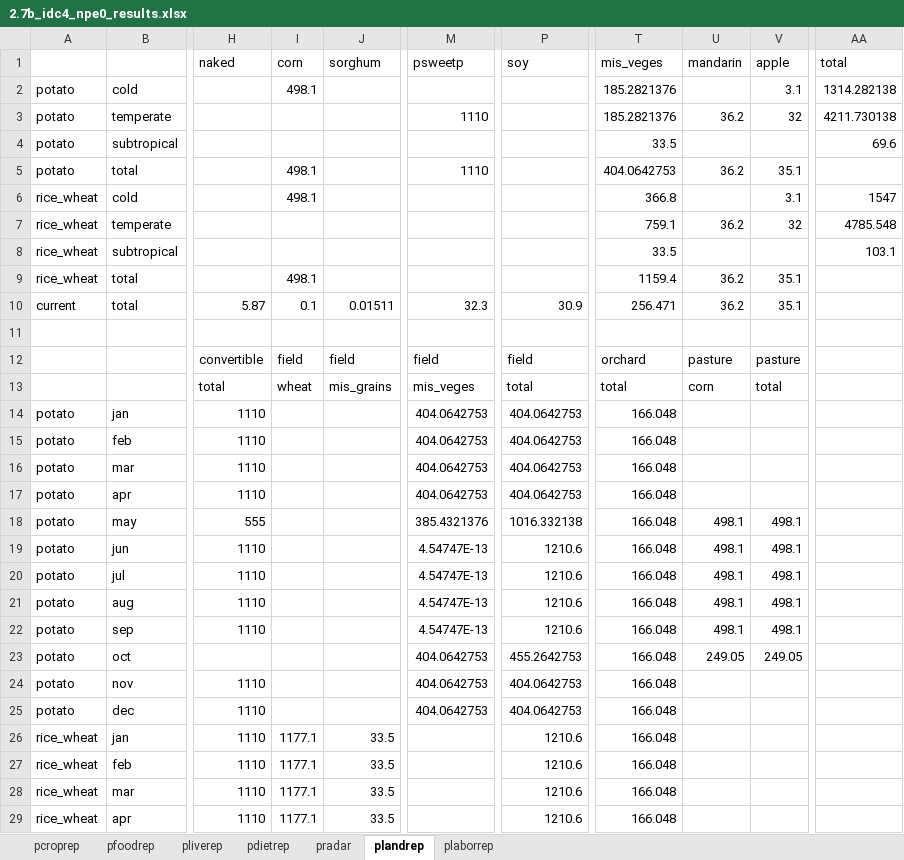
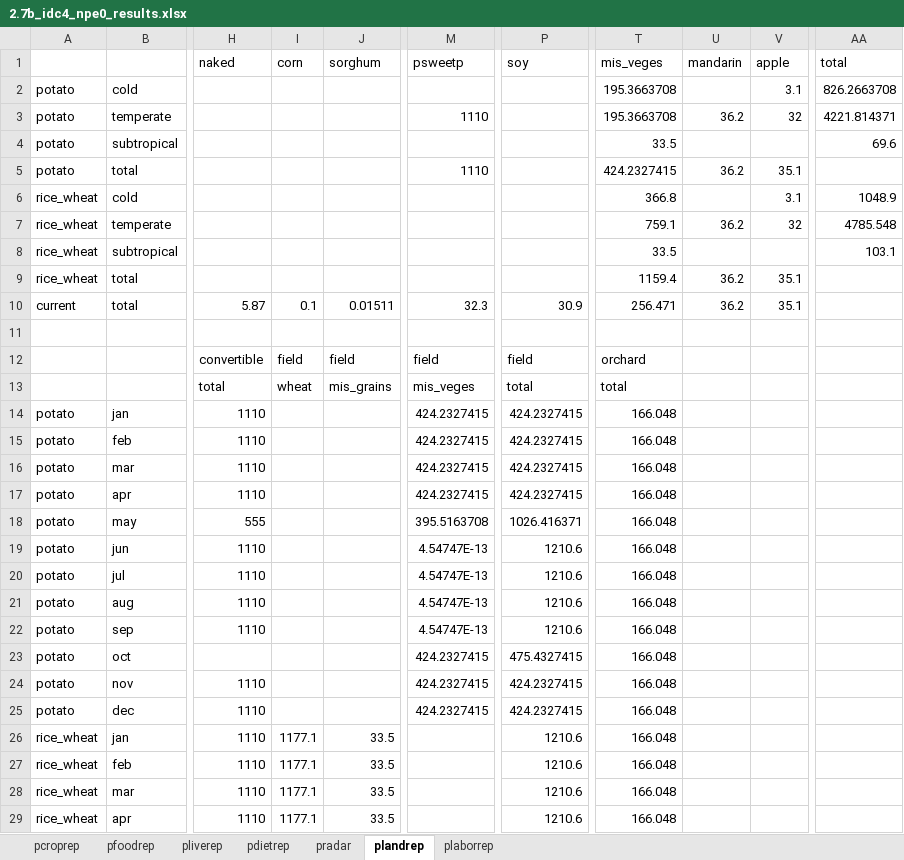
Before and after one commit to ki3yo5/MAFF2025, an Excel workbook: build2.7/results/2.7b_idc4_npe0_results.xlsx, sheet plandrep, drawn as a sheet; only a part is shown, gaps mark what is left out; values as stored, in another font and other column widths than the file's, no borders; the diff covers the shown part only; the diff names each change by its address in the sheet, - before the commit and + after, or states it on an @@ line.

```diff
--- a/build2.7/results/2.7b_idc4_npe0_results.xlsx (sheet plandrep)
+++ b/build2.7/results/2.7b_idc4_npe0_results.xlsx (sheet plandrep)
-I2 (corn): 498.1
+I2 (corn): (empty)
-T2:T3 (mis_veges): 185.2821376
+T2:T3 (mis_veges): 195.3663708
-AA2 (total): 1314.282138
+AA2 (total): 826.2663708
-AA3 (total): 4211.730138
+AA3 (total): 4221.814371
-I5:I6 (corn): 498.1
+I5:I6 (corn): (empty)
-T5 (mis_veges): 404.0642753
+T5 (mis_veges): 424.2327415
-AA6 (total): 1547
+AA6 (total): 1048.9
-I9 (corn): 498.1
+I9 (corn): (empty)
-U12 (mandarin): pasture
+U12 (mandarin): (empty)
-V12 (apple): pasture
+V12 (apple): (empty)
-U13 (mandarin): corn
+U13 (mandarin): (empty)
-V13 (apple): total
+V13 (apple): (empty)
-M14:M17 (psweetp): 404.0642753
+M14:M17 (psweetp): 424.2327415
-P14:P17 (soy): 404.0642753
+P14:P17 (soy): 424.2327415
-M18 (psweetp): 385.4321376
+M18 (psweetp): 395.5163708
-P18 (soy): 1016.332138
+P18 (soy): 1026.416371
-U18:U22 (mandarin): 498.1
+U18:U22 (mandarin): (empty)
-V18:V22 (apple): 498.1
+V18:V22 (apple): (empty)
-M23:M25 (psweetp): 404.0642753
+M23:M25 (psweetp): 424.2327415
-P23 (soy): 455.2642753
+P23 (soy): 475.4327415
-U23 (mandarin): 249.05
+U23 (mandarin): (empty)
-V23 (apple): 249.05
+V23 (apple): (empty)
-P24:P25 (soy): 404.0642753
+P24:P25 (soy): 424.2327415
```
Also changed, not shown: 12 edited cells elsewhere in this sheet, sheet pdietrep, sheet pcroprep, sheet plaborrep, sheet pradar, build2.7/results/2.7a_idc4_npe0_results.xlsx, 2 other files.
